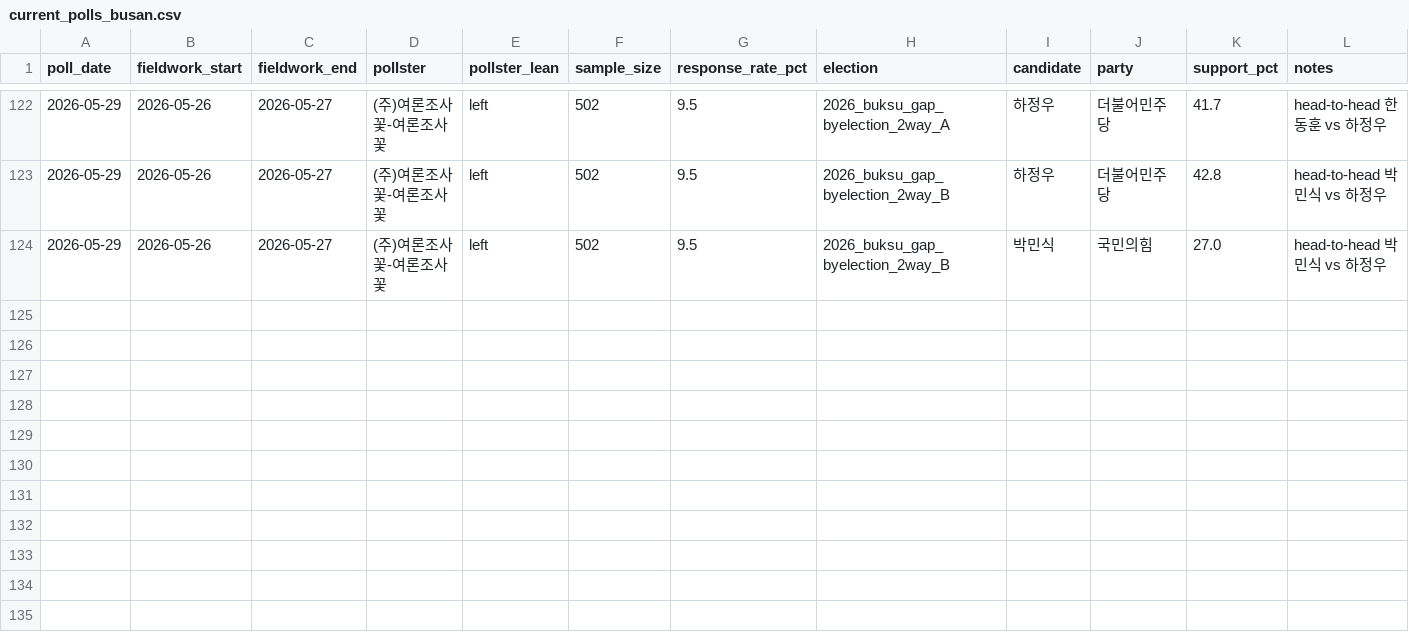
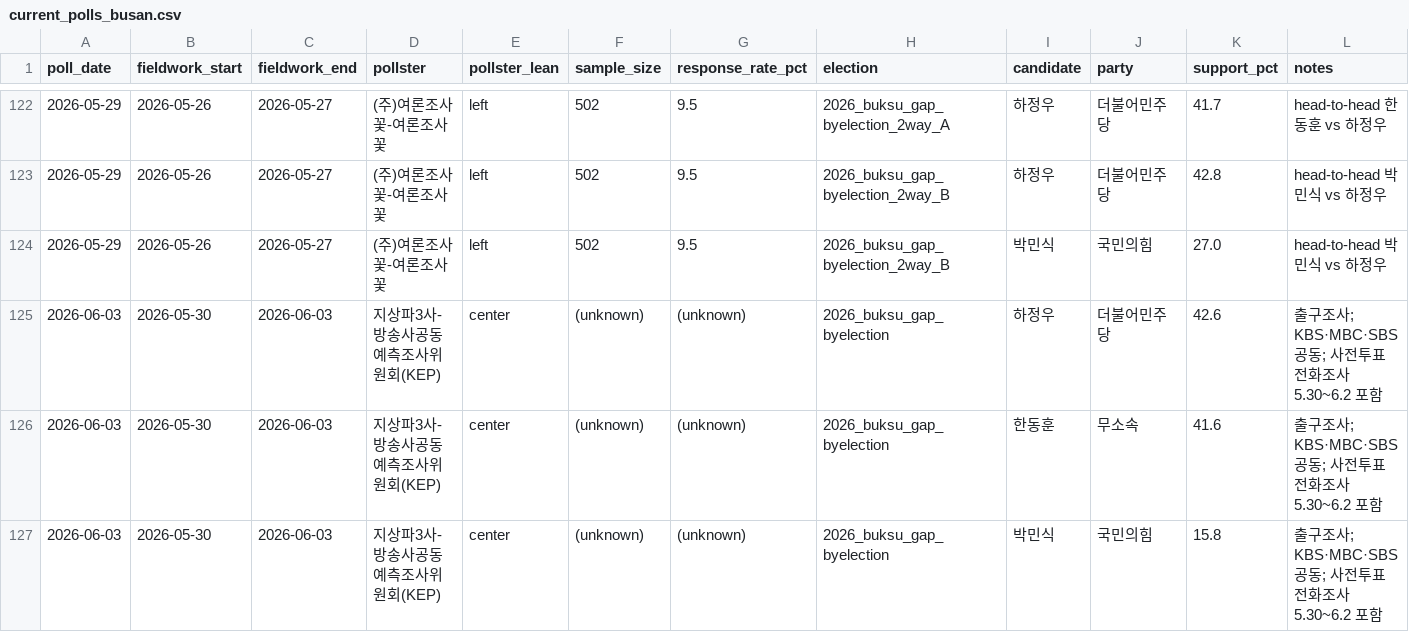
Before and after one commit to andy44812-arch/ppuku, a CSV file: data/raw/busan/current_polls_busan.csv, drawn as a sheet; only a part is shown, gaps mark what is left out; rows hold the shown columns only; the diff names each change by its address in the sheet, - before the commit and + after, or states it on an @@ line.

```diff
--- a/data/raw/busan/current_polls_busan.csv
+++ b/data/raw/busan/current_polls_busan.csv
+row 125: 2026-06-03 | 2026-05-30 | 2026-06-03 | 지상파3사-방송사공동예측조사위원회(KEP) | center | (unknown) | (unknown) | 2026_buksu_gap_byelection | 하정우 | 더불어민주당 | 42.6 | 출구조사; KBS·MBC·SBS 공동; 사전투표 전화조사 5.30~6.2 포함
+row 126: 2026-06-03 | 2026-05-30 | 2026-06-03 | 지상파3사-방송사공동예측조사위원회(KEP) | center | (unknown) | (unknown) | 2026_buksu_gap_byelection | 한동훈 | 무소속 | 41.6 | 출구조사; KBS·MBC·SBS 공동; 사전투표 전화조사 5.30~6.2 포함
+row 127: 2026-06-03 | 2026-05-30 | 2026-06-03 | 지상파3사-방송사공동예측조사위원회(KEP) | center | (unknown) | (unknown) | 2026_buksu_gap_byelection | 박민식 | 국민의힘 | 15.8 | 출구조사; KBS·MBC·SBS 공동; 사전투표 전화조사 5.30~6.2 포함
```
